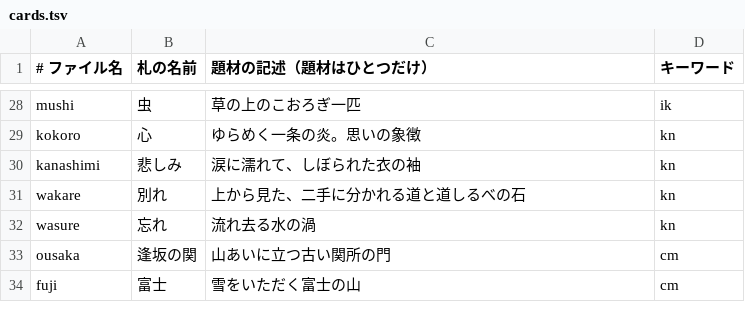
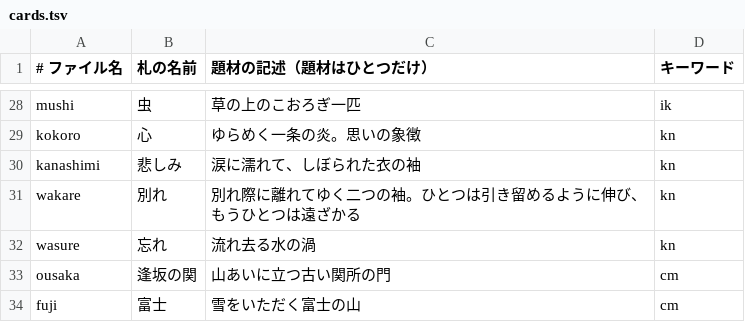
Before and after one commit to qurihara/keyword-karuta, a TSV file: images/prompts/cards.tsv, drawn as a sheet; only a part is shown, gaps mark what is left out.

```diff
--- a/images/prompts/cards.tsv
+++ b/images/prompts/cards.tsv
@@ -30,3 +30,3 @@ kokoro	心	ゆらめく一条の炎。思いの象徴	kn
 kanashimi	悲しみ	涙に濡れて、しぼられた衣の袖	kn
-wakare	別れ	上から見た、二手に分かれる道と道しるべの石	kn
+wakare	別れ	別れ際に離れてゆく二つの袖。ひとつは引き留めるように伸び、もうひとつは遠ざかる	kn
 wasure	忘れ	流れ去る水の渦	kn
```
Also changed, not shown: 16 other files.
